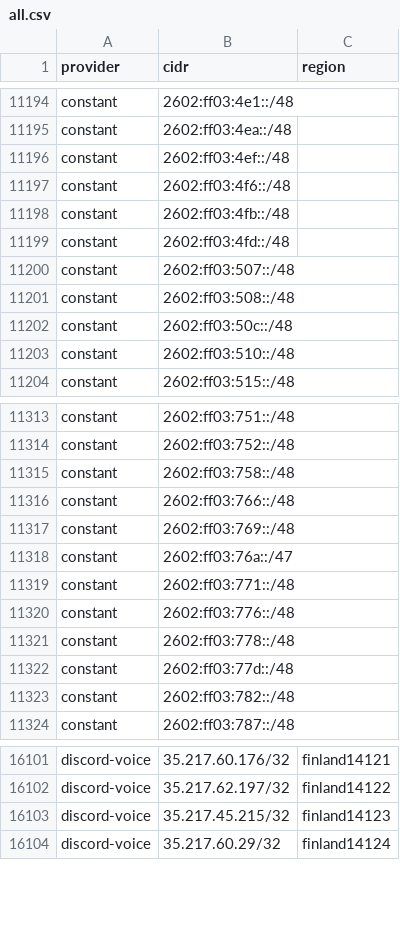
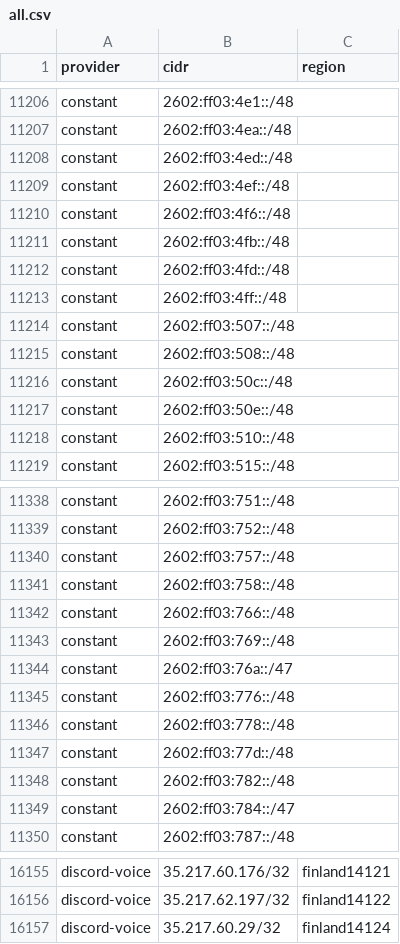
Before and after one commit to 123jjck/cdn-ip-ranges, a CSV file: all/all.csv, drawn as a sheet; only a part is shown, gaps mark what is left out; removed rows and columns are numbered as before the commit, all else as after; the diff covers the shown part only; the diff names each change by its address in the sheet, - before the commit and + after, or states it on an @@ line.

```diff
--- a/all/all.csv
+++ b/all/all.csv
+row 11208: constant | 2602:ff03:4ed::/48
+row 11213: constant | 2602:ff03:4ff::/48
+row 11217: constant | 2602:ff03:50e::/48
+row 11340: constant | 2602:ff03:757::/48
-row 11319: constant | 2602:ff03:771::/48
+row 11349: constant | 2602:ff03:784::/47
-row 16103: discord-voice | 35.217.45.215/32 | finland14123
```
Also changed, not shown: 58 added rows, 8 removed rows and 23 edited cells elsewhere in this file, 35 other files.
